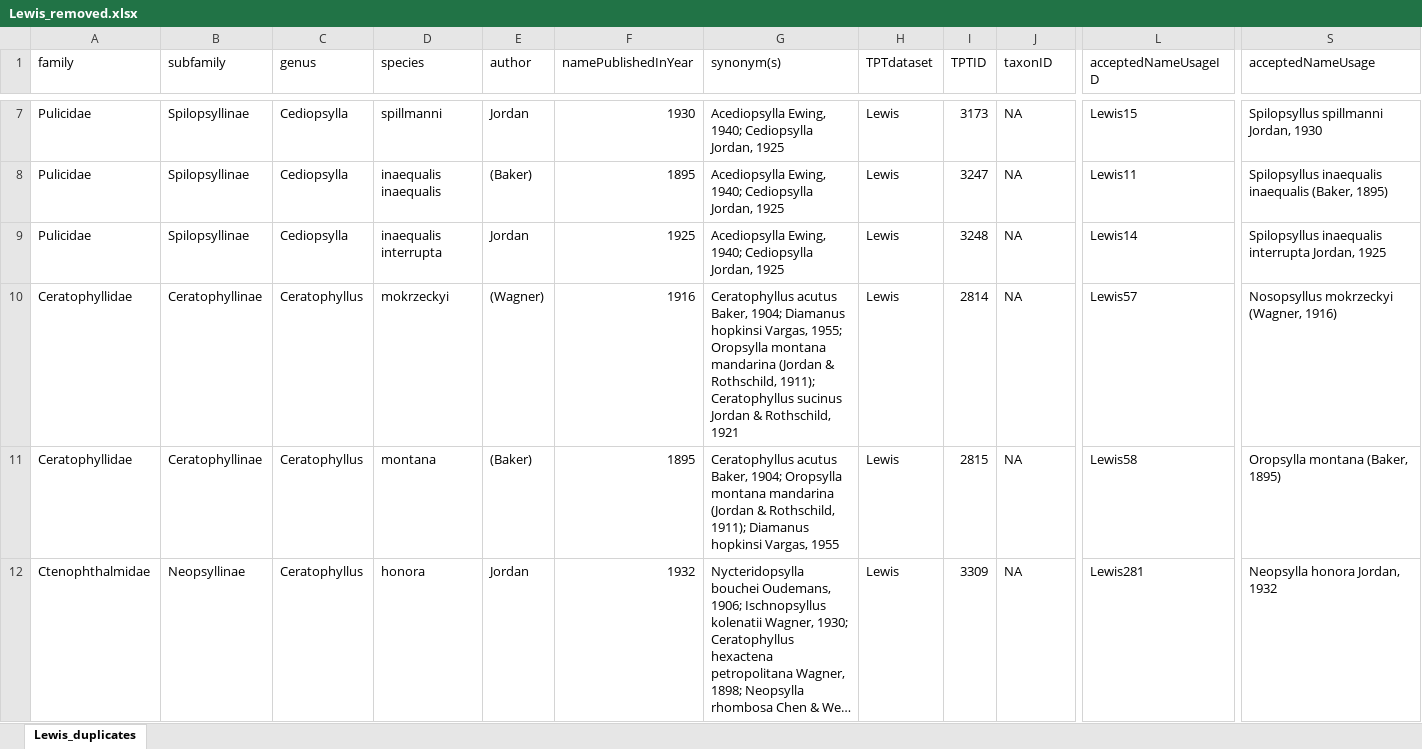
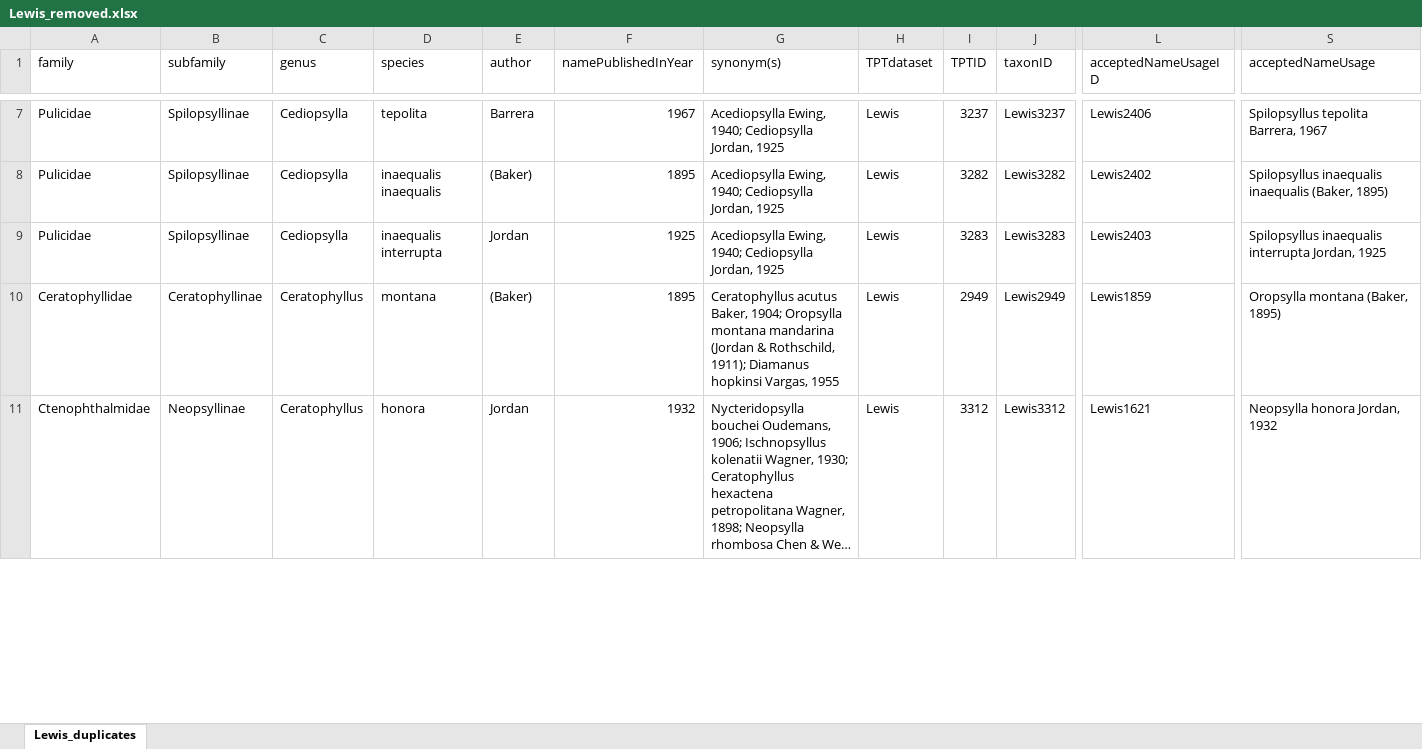
Before and after one commit to Jegelewicz/tpt-siphonaptera, an Excel workbook: input/Lewis_removed.xlsx, sheet Lewis_duplicates, drawn as a sheet; only a part is shown, gaps mark what is left out; long unchanged cells end in …; values as stored, in another font and other column widths than the file's, no borders; removed rows and columns are numbered as before the commit, all else as after; rows hold the shown columns only; the diff covers the shown part only; the diff names each change by its address in the sheet, - before the commit and + after, or states it on an @@ line.

```diff
--- a/input/Lewis_removed.xlsx (sheet Lewis_duplicates)
+++ b/input/Lewis_removed.xlsx (sheet Lewis_duplicates)
-D7 (species): spillmanni
+D7 (species): tepolita
-E7 (author): Jordan
+E7 (author): Barrera
-F7 (namePublishedInYear): 1930
+F7 (namePublishedInYear): 1967
-I7 (TPTID): 3173
+I7 (TPTID): 3237
-J7 (taxonID): NA
+J7 (taxonID): Lewis3237
-L7 (acceptedNameUsageID): Lewis15
+L7 (acceptedNameUsageID): Lewis2406
-S7 (acceptedNameUsage): Spilopsyllus spillmanni Jordan, 1930
+S7 (acceptedNameUsage): Spilopsyllus tepolita Barrera, 1967
-I8 (TPTID): 3247
+I8 (TPTID): 3282
-J8 (taxonID): NA
+J8 (taxonID): Lewis3282
-L8 (acceptedNameUsageID): Lewis11
+L8 (acceptedNameUsageID): Lewis2402
-I9 (TPTID): 3248
+I9 (TPTID): 3283
-J9 (taxonID): NA
+J9 (taxonID): Lewis3283
-L9 (acceptedNameUsageID): Lewis14
+L9 (acceptedNameUsageID): Lewis2403
-row 10: Ceratophyllidae | Ceratophyllinae | Ceratophyllus | mokrzeckyi | (Wagner) | 1916 | Ceratophyllus acutus Baker, 1904; Diamanus hopkinsi Vargas, 1955; Oropsylla montana mandarina (Jordan & Rothschild, 1911); Ceratophyllus sucinus Jordan & Rothschild, 1921 | Lewis | 2814 | NA | Lewis57 | Nosopsyllus mokrzeckyi (Wagner, 1916)
-I10 (TPTID): 2815
+I10 (TPTID): 2949
-J10 (taxonID): NA
+J10 (taxonID): Lewis2949
-L10 (acceptedNameUsageID): Lewis58
+L10 (acceptedNameUsageID): Lewis1859
-I11 (TPTID): 3309
+I11 (TPTID): 3312
-J11 (taxonID): NA
+J11 (taxonID): Lewis3312
-L11 (acceptedNameUsageID): Lewis281
+L11 (acceptedNameUsageID): Lewis1621
```
Also changed, not shown: 19 removed rows and 104 edited cells elsewhere in this sheet, input/Lewis_reviewed.xlsx, input/dup_remove.xlsx, 19 other files.
